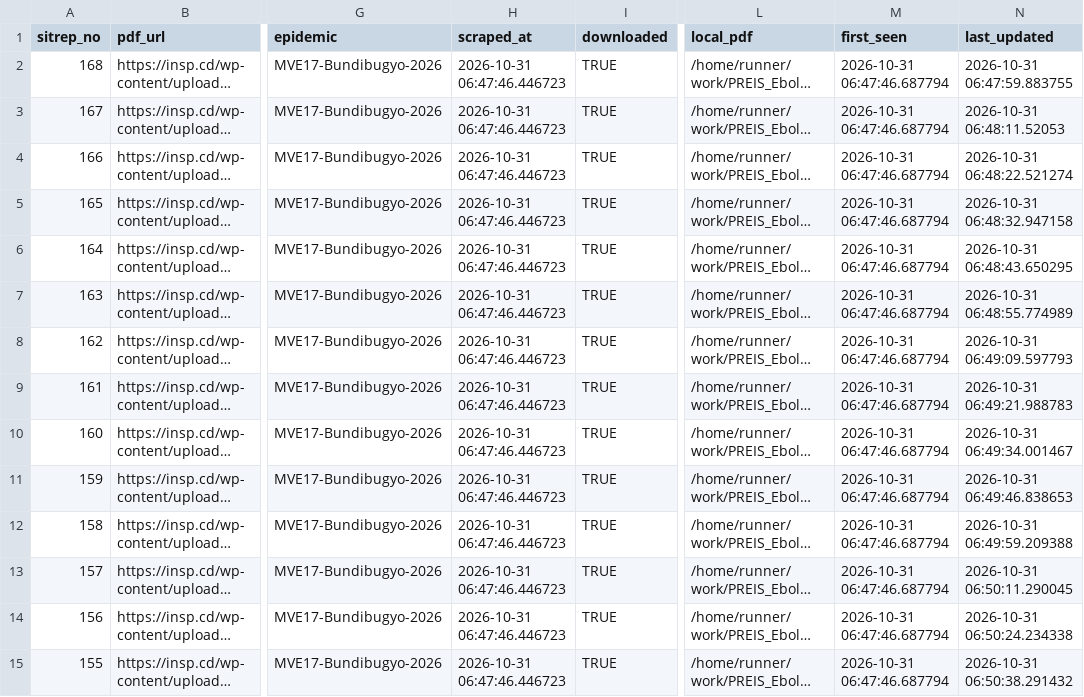
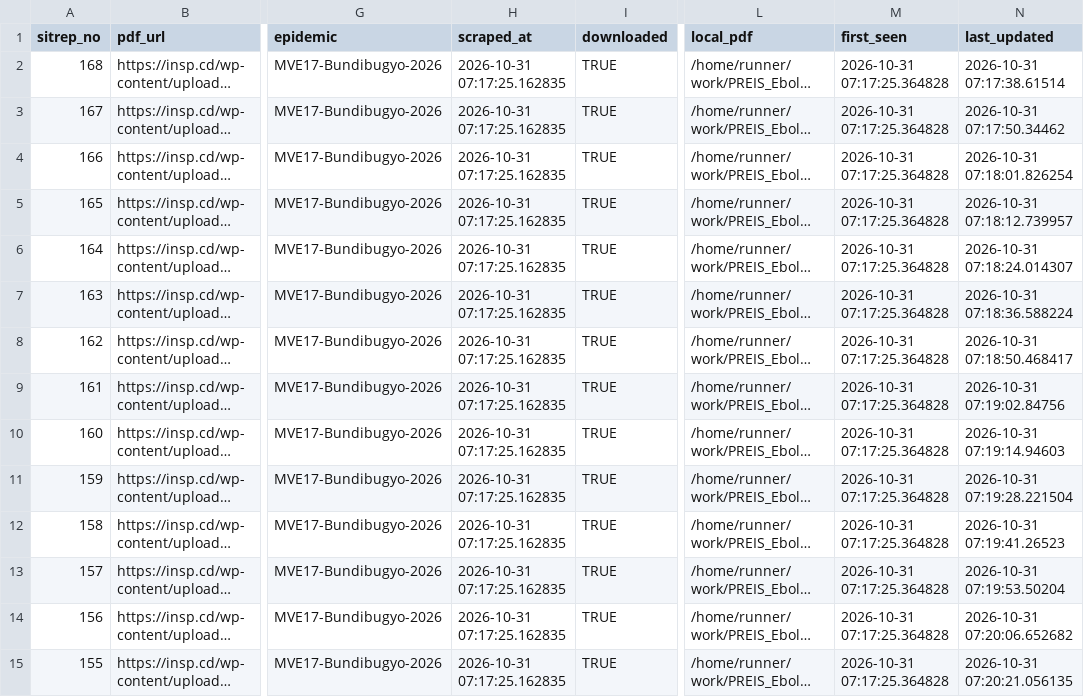
Before and after one commit to zabre-hyacinthe/PREIS_Ebola_DRC_Sitrep, a CSV file: data/final/sitrep_registry.csv, drawn as a sheet; only a part is shown, gaps mark what is left out; long unchanged cells end in …; the diff covers the shown part only; the diff names each change by its address in the sheet, - before the commit and + after, or states it on an @@ line.

```diff
--- a/data/final/sitrep_registry.csv
+++ b/data/final/sitrep_registry.csv
-H2:H15 (scraped_at): 2026-10-31 06:47:46.446723
+H2:H15 (scraped_at): 2026-10-31 07:17:25.162835
-M2:M15 (first_seen): 2026-10-31 06:47:46.687794
+M2:M15 (first_seen): 2026-10-31 07:17:25.364828
-N2 (last_updated): 2026-10-31 06:47:59.883755
+N2 (last_updated): 2026-10-31 07:17:38.61514
-N3 (last_updated): 2026-10-31 06:48:11.52053
+N3 (last_updated): 2026-10-31 07:17:50.34462
-N4 (last_updated): 2026-10-31 06:48:22.521274
+N4 (last_updated): 2026-10-31 07:18:01.826254
-N5 (last_updated): 2026-10-31 06:48:32.947158
+N5 (last_updated): 2026-10-31 07:18:12.739957
-N6 (last_updated): 2026-10-31 06:48:43.650295
+N6 (last_updated): 2026-10-31 07:18:24.014307
-N7 (last_updated): 2026-10-31 06:48:55.774989
+N7 (last_updated): 2026-10-31 07:18:36.588224
-N8 (last_updated): 2026-10-31 06:49:09.597793
+N8 (last_updated): 2026-10-31 07:18:50.468417
-N9 (last_updated): 2026-10-31 06:49:21.988783
+N9 (last_updated): 2026-10-31 07:19:02.84756
-N10 (last_updated): 2026-10-31 06:49:34.001467
+N10 (last_updated): 2026-10-31 07:19:14.94603
-N11 (last_updated): 2026-10-31 06:49:46.838653
+N11 (last_updated): 2026-10-31 07:19:28.221504
-N12 (last_updated): 2026-10-31 06:49:59.209388
+N12 (last_updated): 2026-10-31 07:19:41.26523
-N13 (last_updated): 2026-10-31 06:50:11.290045
+N13 (last_updated): 2026-10-31 07:19:53.50204
-N14 (last_updated): 2026-10-31 06:50:24.234338
+N14 (last_updated): 2026-10-31 07:20:06.652682
-N15 (last_updated): 2026-10-31 06:50:38.291432
+N15 (last_updated): 2026-10-31 07:20:21.056135
```
Also changed, not shown: 153 edited cells elsewhere in this file, 3 other files.
